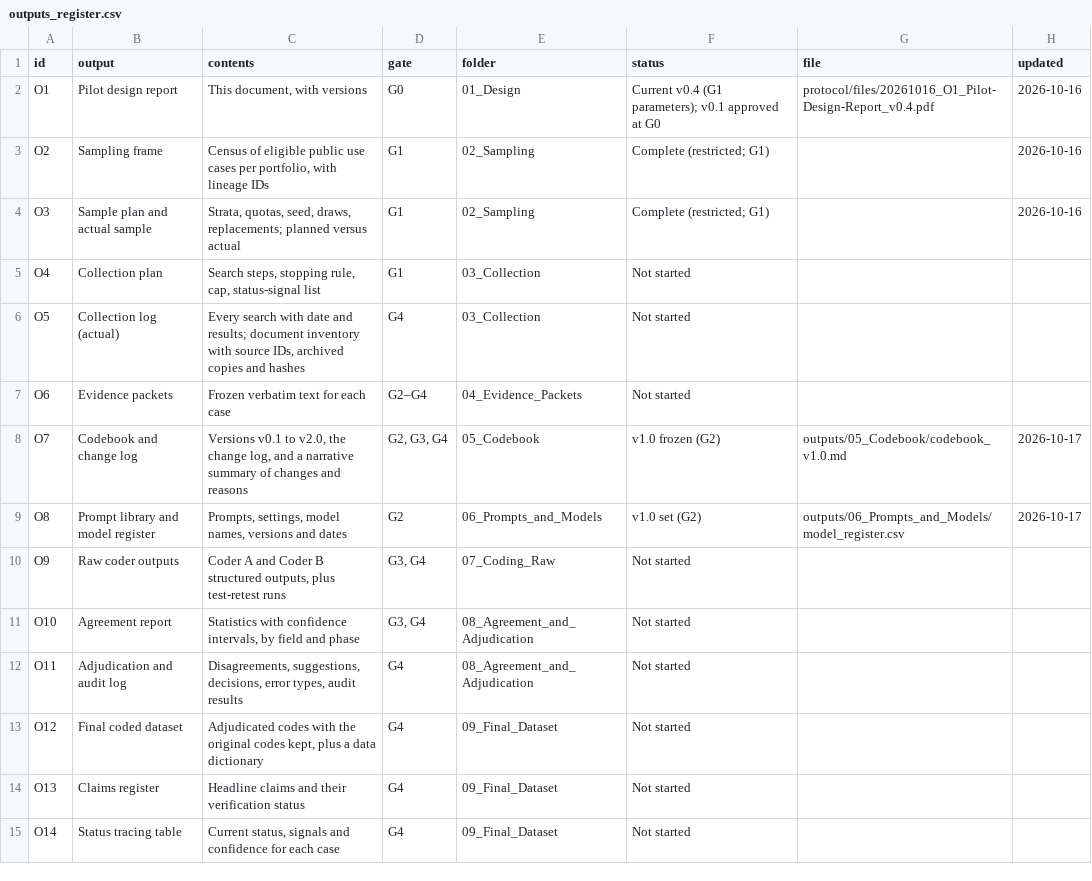
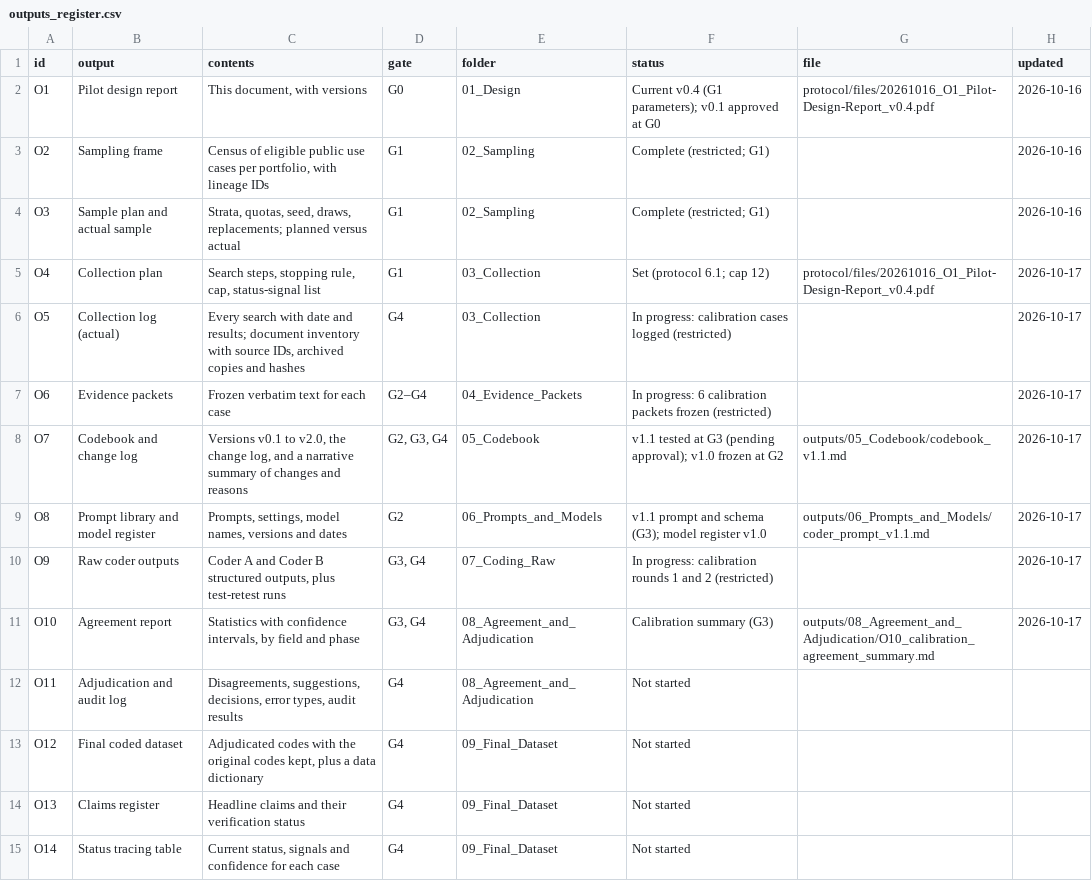
Before and after one commit to mikemetagov/bfi-evidence-map-pilot, a CSV file: data/outputs_register.csv, drawn as a sheet; only a part is shown.

```diff
--- a/data/outputs_register.csv
+++ b/data/outputs_register.csv
@@ -4,9 +4,9 @@ O2,Sampling frame,"Census of eligible public use cases per portfolio, with linea
 O3,Sample plan and actual sample,"Strata, quotas, seed, draws, replacements; planned versus actual",G1,02_Sampling,Complete (restricted; G1),,2026-10-16
-O4,Collection plan,"Search steps, stopping rule, cap, status-signal list",G1,03_Collection,Not started,,
-O5,Collection log (actual),"Every search with date and results; document inventory with source IDs, archived copies and hashes",G4,03_Collection,Not started,,
-O6,Evidence packets,Frozen verbatim text for each case,G2–G4,04_Evidence_Packets,Not started,,
-O7,Codebook and change log,"Versions v0.1 to v2.0, the change log, and a narrative summary of changes and reasons","G2, G3, G4",05_Codebook,v1.0 frozen (G2),outputs/05_Codebook/codebook_v1.0.md,2026-10-17
-O8,Prompt library and model register,"Prompts, settings, model names, versions and dates",G2,06_Prompts_and_Models,v1.0 set (G2),outputs/06_Prompts_and_Models/model_register.csv,2026-10-17
-O9,Raw coder outputs,"Coder A and Coder B structured outputs, plus test-retest runs","G3, G4",07_Coding_Raw,Not started,,
-O10,Agreement report,"Statistics with confidence intervals, by field and phase","G3, G4",08_Agreement_and_Adjudication,Not started,,
+O4,Collection plan,"Search steps, stopping rule, cap, status-signal list",G1,03_Collection,Set (protocol 6.1; cap 12),protocol/files/20261016_O1_Pilot-Design-Report_v0.4.pdf,2026-10-17
+O5,Collection log (actual),"Every search with date and results; document inventory with source IDs, archived copies and hashes",G4,03_Collection,In progress: calibration cases logged (restricted),,2026-10-17
+O6,Evidence packets,Frozen verbatim text for each case,G2–G4,04_Evidence_Packets,In progress: 6 calibration packets frozen (restricted),,2026-10-17
+O7,Codebook and change log,"Versions v0.1 to v2.0, the change log, and a narrative summary of changes and reasons","G2, G3, G4",05_Codebook,v1.1 tested at G3 (pending approval); v1.0 frozen at G2,outputs/05_Codebook/codebook_v1.1.md,2026-10-17
+O8,Prompt library and model register,"Prompts, settings, model names, versions and dates",G2,06_Prompts_and_Models,v1.1 prompt and schema (G3); model register v1.0,outputs/06_Prompts_and_Models/coder_prompt_v1.1.md,2026-10-17
+O9,Raw coder outputs,"Coder A and Coder B structured outputs, plus test-retest runs","G3, G4",07_Coding_Raw,In progress: calibration rounds 1 and 2 (restricted),,2026-10-17
+O10,Agreement report,"Statistics with confidence intervals, by field and phase","G3, G4",08_Agreement_and_Adjudication,Calibration summary (G3),outputs/08_Agreement_and_Adjudication/O10_calibration_agreement_summary.md,2026-10-17
 O11,Adjudication and audit log,"Disagreements, suggestions, decisions, error types, audit results",G4,08_Agreement_and_Adjudication,Not started,,
```
Also changed, not shown: docs/outputs/05_Codebook/codebook_changelog.csv, 15 other files.
